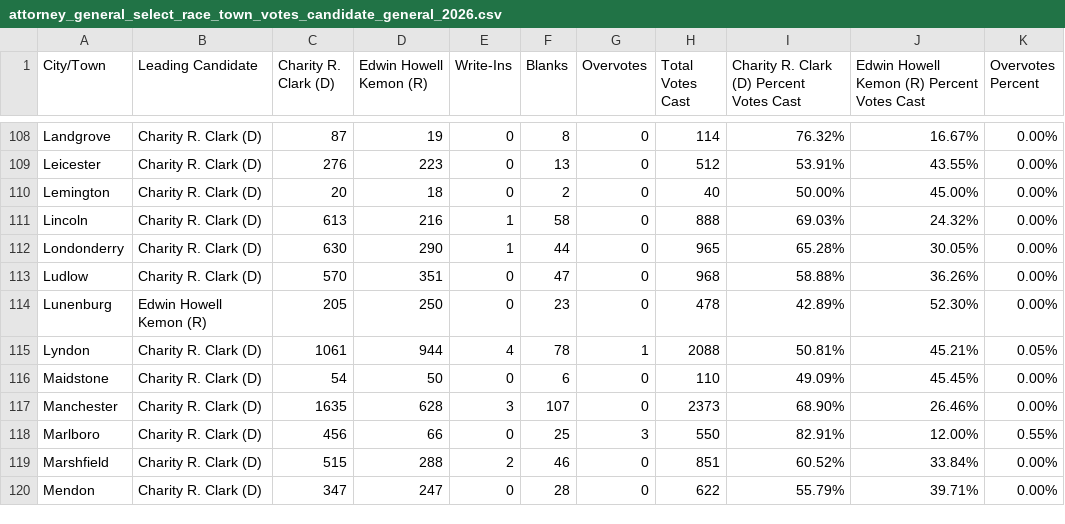
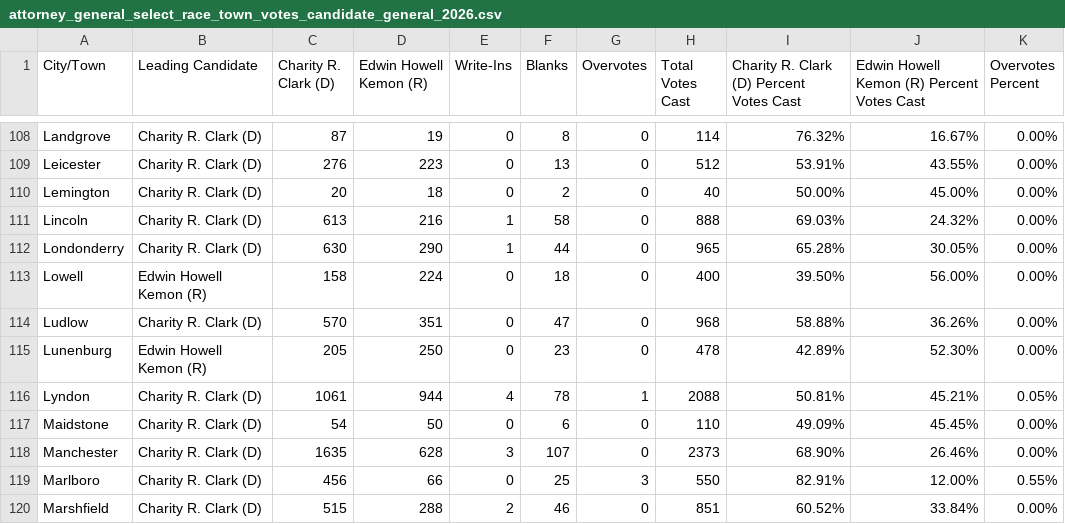
Before and after one commit to jackcary/data, a CSV file: attorney_general_select_race_town_votes_candidate_general_2026.csv, drawn as a sheet; only a part is shown, gaps mark what is left out; the shorter side is filled out with more unchanged rows; the diff names each change by its address in the sheet, - before the commit and + after, or states it on an @@ line.

```diff
--- a/attorney_general_select_race_town_votes_candidate_general_2026.csv
+++ b/attorney_general_select_race_town_votes_candidate_general_2026.csv
+row 113: Lowell | Edwin Howell Kemon (R) | 158 | 224 | 0 | 18 | 0 | 400 | 39.50% | 56.00% | 0.00%
```
Also changed, not shown: assistant_judge_select_race_town_votes_candidate_orleans_general_2026.csv, gov_select_race_town_votes_candidate_general_2026.csv, 10 other files.
